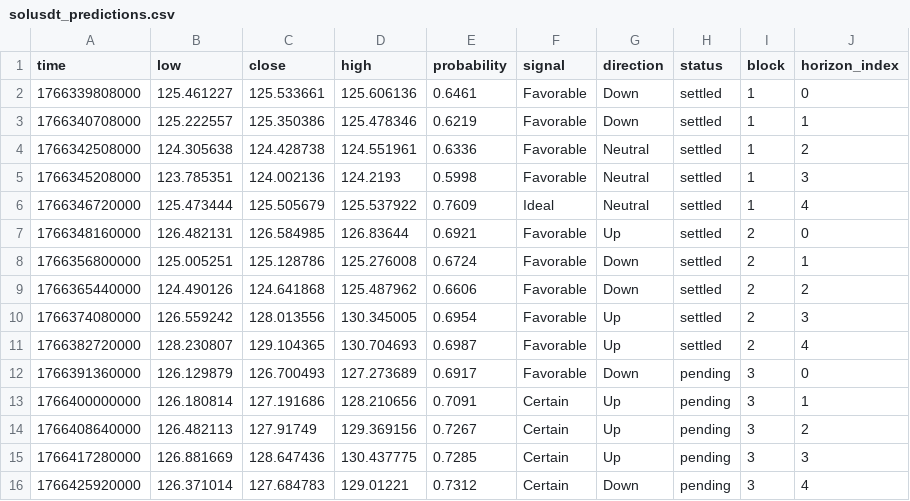
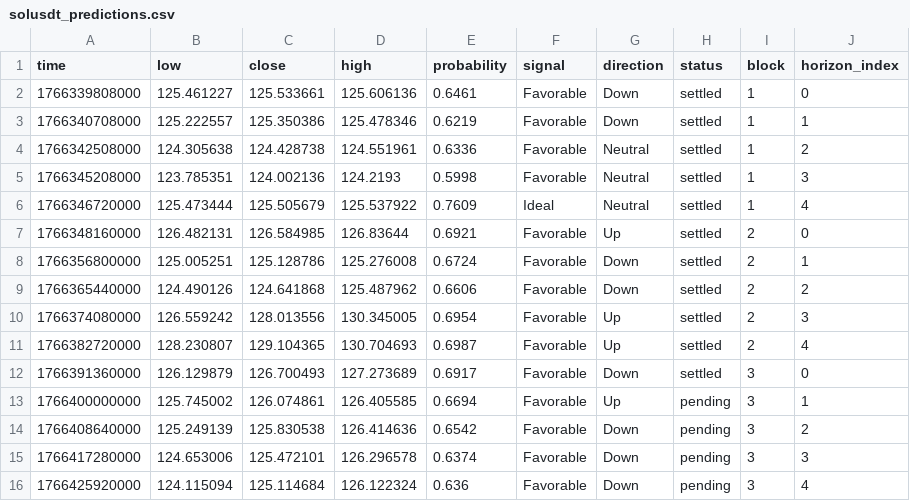
Before and after one commit to Cipherion-Market-Research/abacus-trading-view, a CSV file: data/crypto/solusdt_predictions.csv, drawn as a sheet.

```diff
--- a/data/crypto/solusdt_predictions.csv
+++ b/data/crypto/solusdt_predictions.csv
@@ -11,6 +11,6 @@ time,low,close,high,probability,signal,direction,status,block,horizon_index
 1766382720000,128.230807,129.104365,130.704693,0.6987,Favorable,Up,settled,2,4
-1766391360000,126.129879,126.700493,127.273689,0.6917,Favorable,Down,pending,3,0
-1766400000000,126.180814,127.191686,128.210656,0.7091,Certain,Up,pending,3,1
-1766408640000,126.482113,127.91749,129.369156,0.7267,Certain,Up,pending,3,2
-1766417280000,126.881669,128.647436,130.437775,0.7285,Certain,Up,pending,3,3
-1766425920000,126.371014,127.684783,129.01221,0.7312,Certain,Down,pending,3,4
+1766391360000,126.129879,126.700493,127.273689,0.6917,Favorable,Down,settled,3,0
+1766400000000,125.745002,126.074861,126.405585,0.6694,Favorable,Up,pending,3,1
+1766408640000,125.249139,125.830538,126.414636,0.6542,Favorable,Down,pending,3,2
+1766417280000,124.653006,125.472101,126.296578,0.6374,Favorable,Down,pending,3,3
+1766425920000,124.115094,125.114684,126.122324,0.636,Favorable,Down,pending,3,4
```
Also changed, not shown: data/crypto/adausdt_predictions.csv, data/crypto/atomusdt_predictions.csv, 10 other files.
